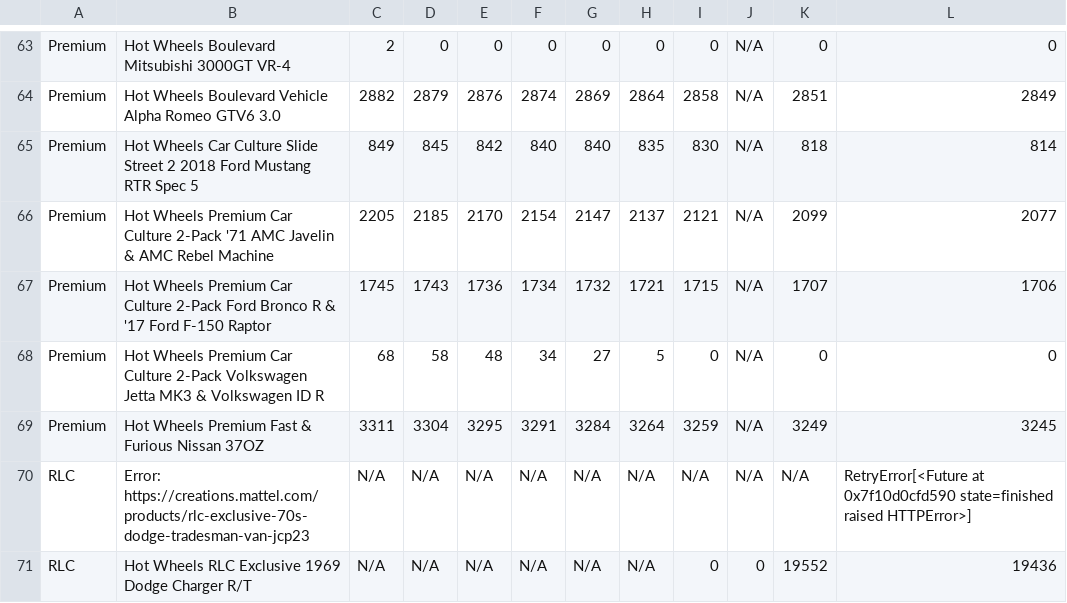
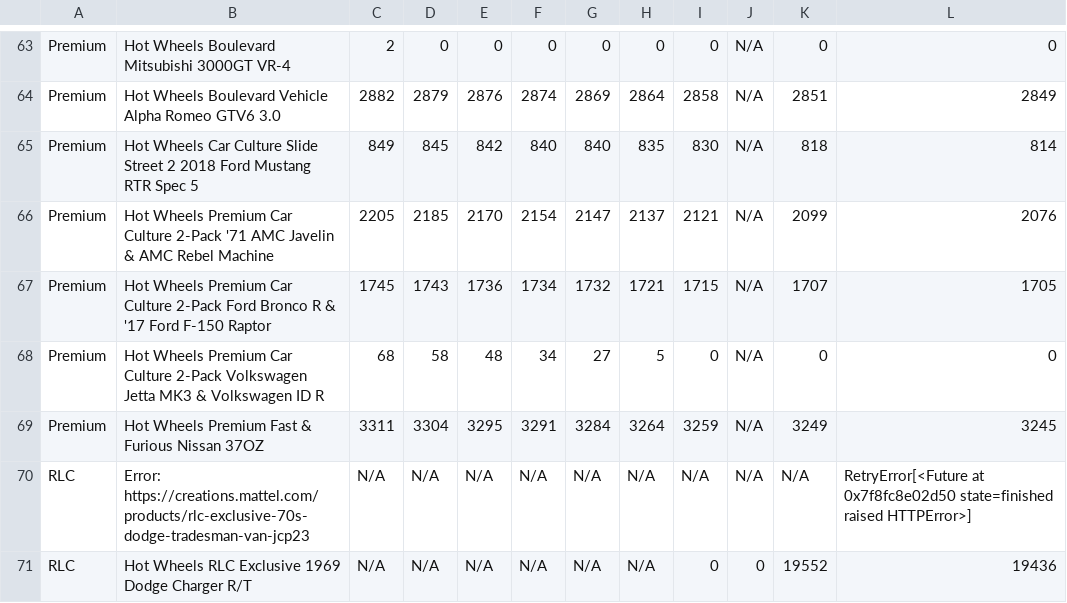
Before and after one commit to shady333/HWinventory, a CSV file: inventory_data.csv, drawn as a sheet; only a part is shown, gaps mark what is left out; the diff covers the shown part only.

```diff
--- a/inventory_data.csv
+++ b/inventory_data.csv
@@ -65,7 +65,7 @@ Premium,Hot Wheels Boulevard Vehicle Alpha Romeo GTV6 3.0,2882,2879,2876,2874,28
 Premium,Hot Wheels Car Culture Slide Street 2 2018 Ford Mustang RTR Spec 5,849,845,842,840,840,835,830,N/A,818,814
-Premium,Hot Wheels Premium Car Culture 2-Pack '71 AMC Javelin & AMC Rebel Machine,2205,2185,2170,2154,2147,2137,2121,N/A,2099,2077
-Premium,Hot Wheels Premium Car Culture 2-Pack Ford Bronco R & '17 Ford F-150 Raptor,1745,1743,1736,1734,1732,1721,1715,N/A,1707,1706
+Premium,Hot Wheels Premium Car Culture 2-Pack '71 AMC Javelin & AMC Rebel Machine,2205,2185,2170,2154,2147,2137,2121,N/A,2099,2076
+Premium,Hot Wheels Premium Car Culture 2-Pack Ford Bronco R & '17 Ford F-150 Raptor,1745,1743,1736,1734,1732,1721,1715,N/A,1707,1705
 Premium,Hot Wheels Premium Car Culture 2-Pack Volkswagen Jetta MK3 & Volkswagen ID R,68,58,48,34,27,5,0,N/A,0,0
 Premium,Hot Wheels Premium Fast & Furious Nissan 37OZ,3311,3304,3295,3291,3284,3264,3259,N/A,3249,3245
-RLC,Error: https://creations.mattel.com/products/rlc-exclusive-70s-dodge-tradesman-van-jcp23,N/A,N/A,N/A,N/A,N/A,N/A,N/A,N/A,N/A,RetryError[<Future at 0x7f10d0cfd590 state=finished raised HTTPError>]
+RLC,Error: https://creations.mattel.com/products/rlc-exclusive-70s-dodge-tradesman-van-jcp23,N/A,N/A,N/A,N/A,N/A,N/A,N/A,N/A,N/A,RetryError[<Future at 0x7f8fc8e02d50 state=finished raised HTTPError>]
 RLC,Hot Wheels RLC Exclusive 1969 Dodge Charger R/T,N/A,N/A,N/A,N/A,N/A,N/A,0,0,19552,19436
```
Also changed, not shown: 12 edited cells elsewhere in this file, 2 other files.
